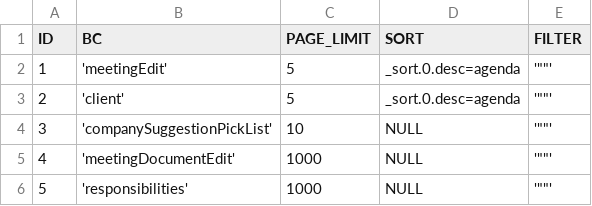
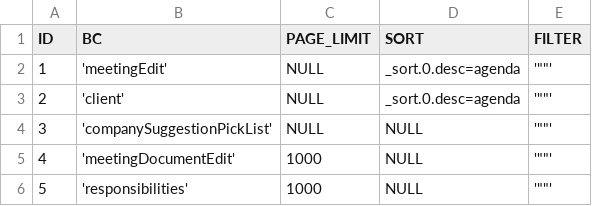
Before and after one commit to CX-Box/cxbox-demo, a CSV file: src/main/resources/db/data/BC_PROPERTIES.csv, drawn as a sheet.

Commit message:
global Bc limit default value is configurable now. see application.yml property cxbox:meta:bc-default-page-limit:

```diff
--- a/src/main/resources/db/data/BC_PROPERTIES.csv
+++ b/src/main/resources/db/data/BC_PROPERTIES.csv
@@ -1,5 +1,5 @@
 ID;BC;PAGE_LIMIT;SORT;FILTER
-1;'meetingEdit';5;_sort.0.desc=agenda;'""'
-2;'client';5;_sort.0.desc=agenda;'""'
-3;'companySuggestionPickList';10;NULL;'""'
+1;'meetingEdit';NULL;_sort.0.desc=agenda;'""'
+2;'client';NULL;_sort.0.desc=agenda;'""'
+3;'companySuggestionPickList';NULL;NULL;'""'
 4;'meetingDocumentEdit';1000;NULL;'""'
```
Also changed, not shown: 2 other files.
